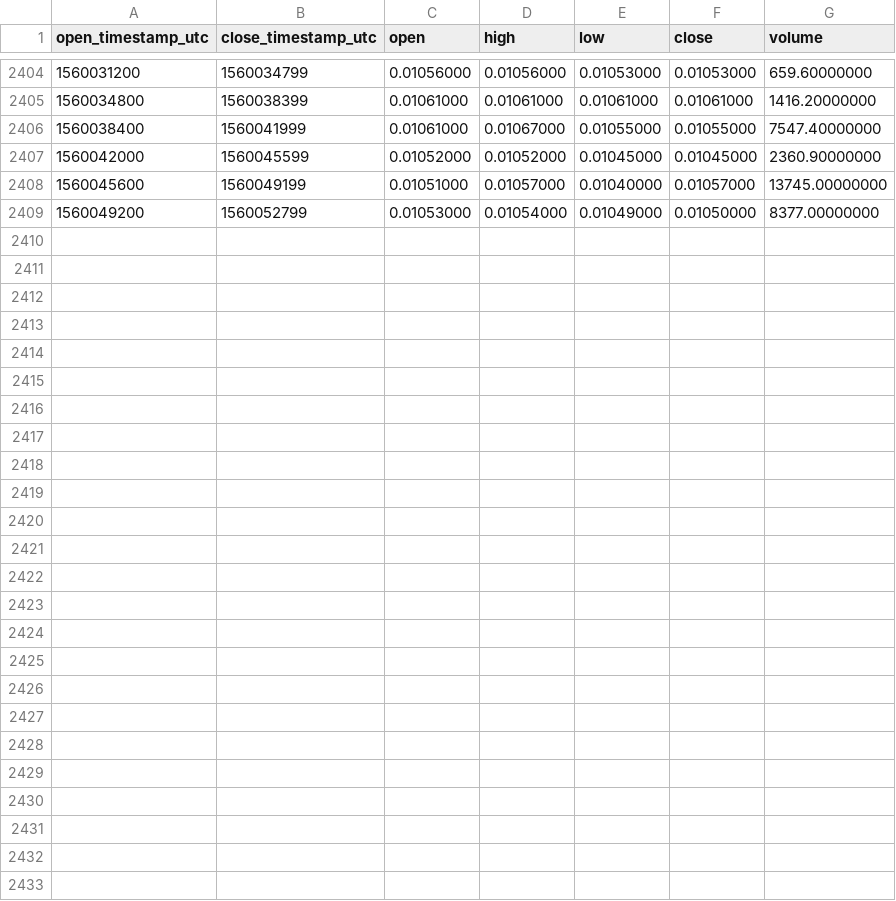
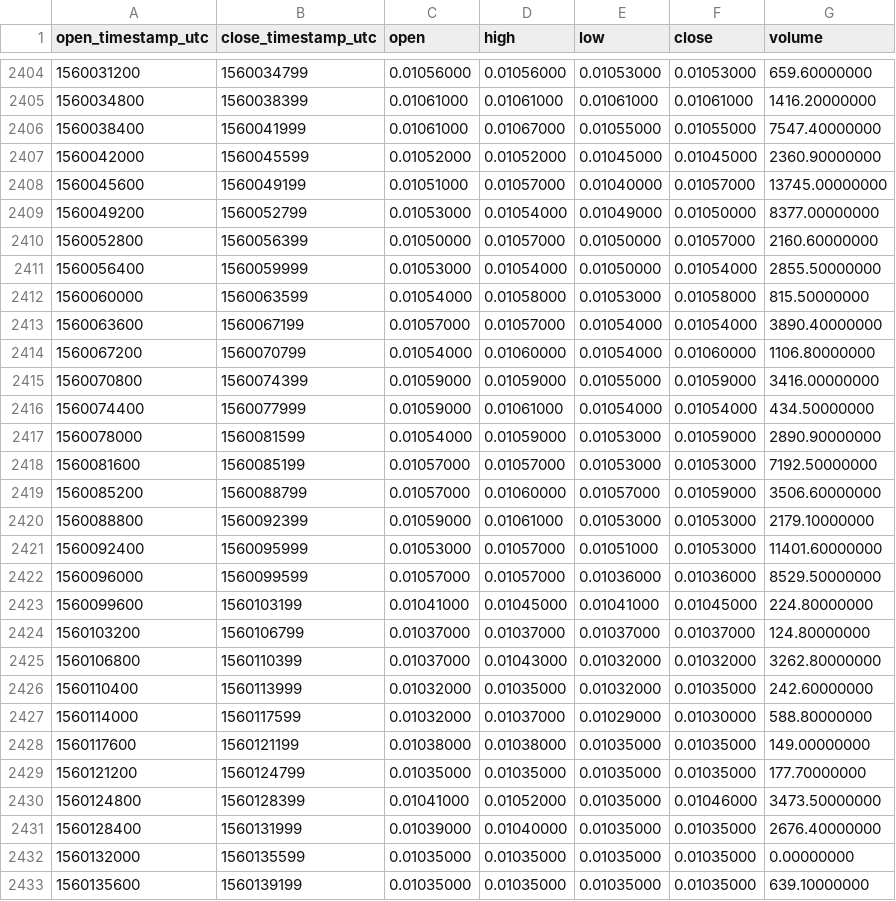
Before and after one commit to cryptobigbro/binance-ZRXBNB, a CSV file: binance-ZRXBNB-1h.csv, drawn as a sheet; only a part is shown, gaps mark what is left out; the diff names each change by its address in the sheet, - before the commit and + after, or states it on an @@ line.

Commit message:
Update OHLCV data.

```diff
--- a/binance-ZRXBNB-1h.csv
+++ b/binance-ZRXBNB-1h.csv
+row 2410: 1560052800 | 1560056399 | 0.01050000 | 0.01057000 | 0.01050000 | 0.01057000 | 2160.60000000
+row 2411: 1560056400 | 1560059999 | 0.01053000 | 0.01054000 | 0.01050000 | 0.01054000 | 2855.50000000
+row 2412: 1560060000 | 1560063599 | 0.01054000 | 0.01058000 | 0.01053000 | 0.01058000 | 815.50000000
+row 2413: 1560063600 | 1560067199 | 0.01057000 | 0.01057000 | 0.01054000 | 0.01054000 | 3890.40000000
+row 2414: 1560067200 | 1560070799 | 0.01054000 | 0.01060000 | 0.01054000 | 0.01060000 | 1106.80000000
+row 2415: 1560070800 | 1560074399 | 0.01059000 | 0.01059000 | 0.01055000 | 0.01059000 | 3416.00000000
+row 2416: 1560074400 | 1560077999 | 0.01059000 | 0.01061000 | 0.01054000 | 0.01054000 | 434.50000000
+row 2417: 1560078000 | 1560081599 | 0.01054000 | 0.01059000 | 0.01053000 | 0.01059000 | 2890.90000000
+row 2418: 1560081600 | 1560085199 | 0.01057000 | 0.01057000 | 0.01053000 | 0.01053000 | 7192.50000000
+row 2419: 1560085200 | 1560088799 | 0.01057000 | 0.01060000 | 0.01057000 | 0.01059000 | 3506.60000000
+row 2420: 1560088800 | 1560092399 | 0.01059000 | 0.01061000 | 0.01053000 | 0.01053000 | 2179.10000000
+row 2421: 1560092400 | 1560095999 | 0.01053000 | 0.01057000 | 0.01051000 | 0.01053000 | 11401.60000000
+row 2422: 1560096000 | 1560099599 | 0.01057000 | 0.01057000 | 0.01036000 | 0.01036000 | 8529.50000000
+row 2423: 1560099600 | 1560103199 | 0.01041000 | 0.01045000 | 0.01041000 | 0.01045000 | 224.80000000
+row 2424: 1560103200 | 1560106799 | 0.01037000 | 0.01037000 | 0.01037000 | 0.01037000 | 124.80000000
+row 2425: 1560106800 | 1560110399 | 0.01037000 | 0.01043000 | 0.01032000 | 0.01032000 | 3262.80000000
+row 2426: 1560110400 | 1560113999 | 0.01032000 | 0.01035000 | 0.01032000 | 0.01035000 | 242.60000000
+row 2427: 1560114000 | 1560117599 | 0.01032000 | 0.01037000 | 0.01029000 | 0.01030000 | 588.80000000
+row 2428: 1560117600 | 1560121199 | 0.01038000 | 0.01038000 | 0.01035000 | 0.01035000 | 149.00000000
+row 2429: 1560121200 | 1560124799 | 0.01035000 | 0.01035000 | 0.01035000 | 0.01035000 | 177.70000000
+row 2430: 1560124800 | 1560128399 | 0.01041000 | 0.01052000 | 0.01035000 | 0.01046000 | 3473.50000000
+row 2431: 1560128400 | 1560131999 | 0.01039000 | 0.01040000 | 0.01035000 | 0.01035000 | 2676.40000000
+row 2432: 1560132000 | 1560135599 | 0.01035000 | 0.01035000 | 0.01035000 | 0.01035000 | 0.00000000
+row 2433: 1560135600 | 1560139199 | 0.01035000 | 0.01035000 | 0.01035000 | 0.01035000 | 639.10000000
```
Also changed, not shown: binance-ZRXBNB-1d.csv.
